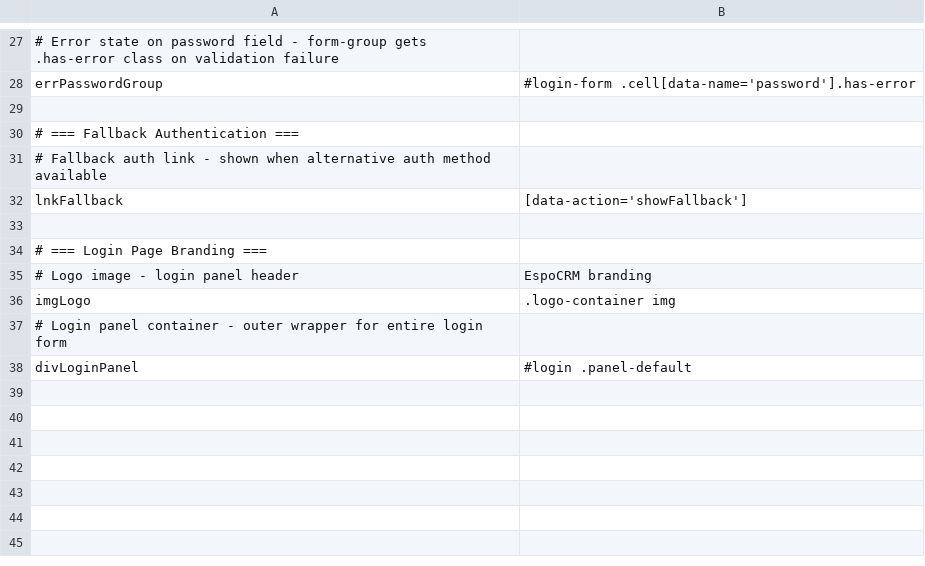
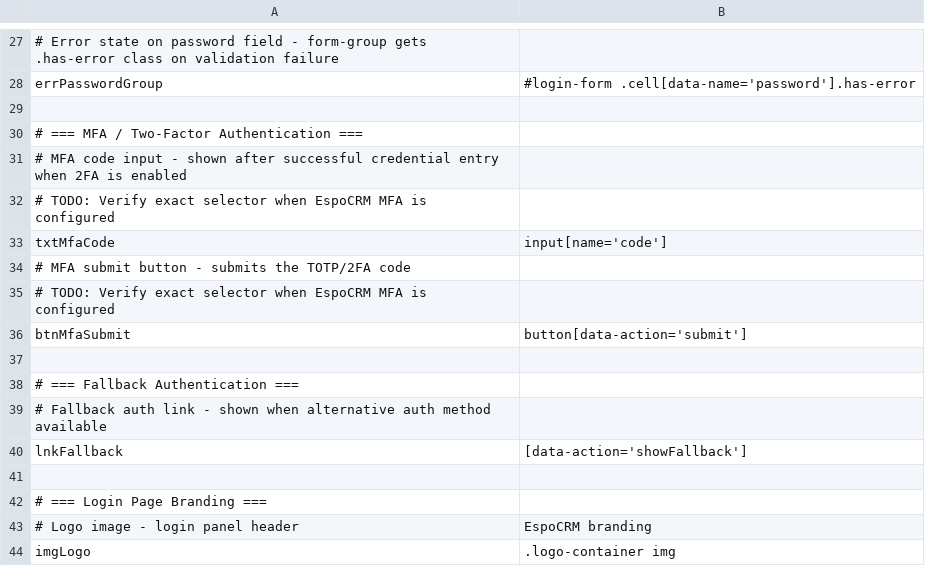
Before and after one commit to omeesham/JBS_Global_Test_Automation_Framework, a CSV file: object_repository/Login_Elements.csv, drawn as a sheet; only a part is shown, gaps mark what is left out; the shorter side is filled out with more unchanged rows.

```diff
--- a/object_repository/Login_Elements.csv
+++ b/object_repository/Login_Elements.csv
@@ -29,2 +29,10 @@ errPasswordGroup,#login-form .cell[data-name='password'].has-error
 
+# === MFA / Two-Factor Authentication ===
+# MFA code input - shown after successful credential entry when 2FA is enabled
+# TODO: Verify exact selector when EspoCRM MFA is configured
+txtMfaCode,input[name='code']
+# MFA submit button - submits the TOTP/2FA code
+# TODO: Verify exact selector when EspoCRM MFA is configured
+btnMfaSubmit,button[data-action='submit']
+
 # === Fallback Authentication ===
```
Also changed, not shown: 27 other files.
